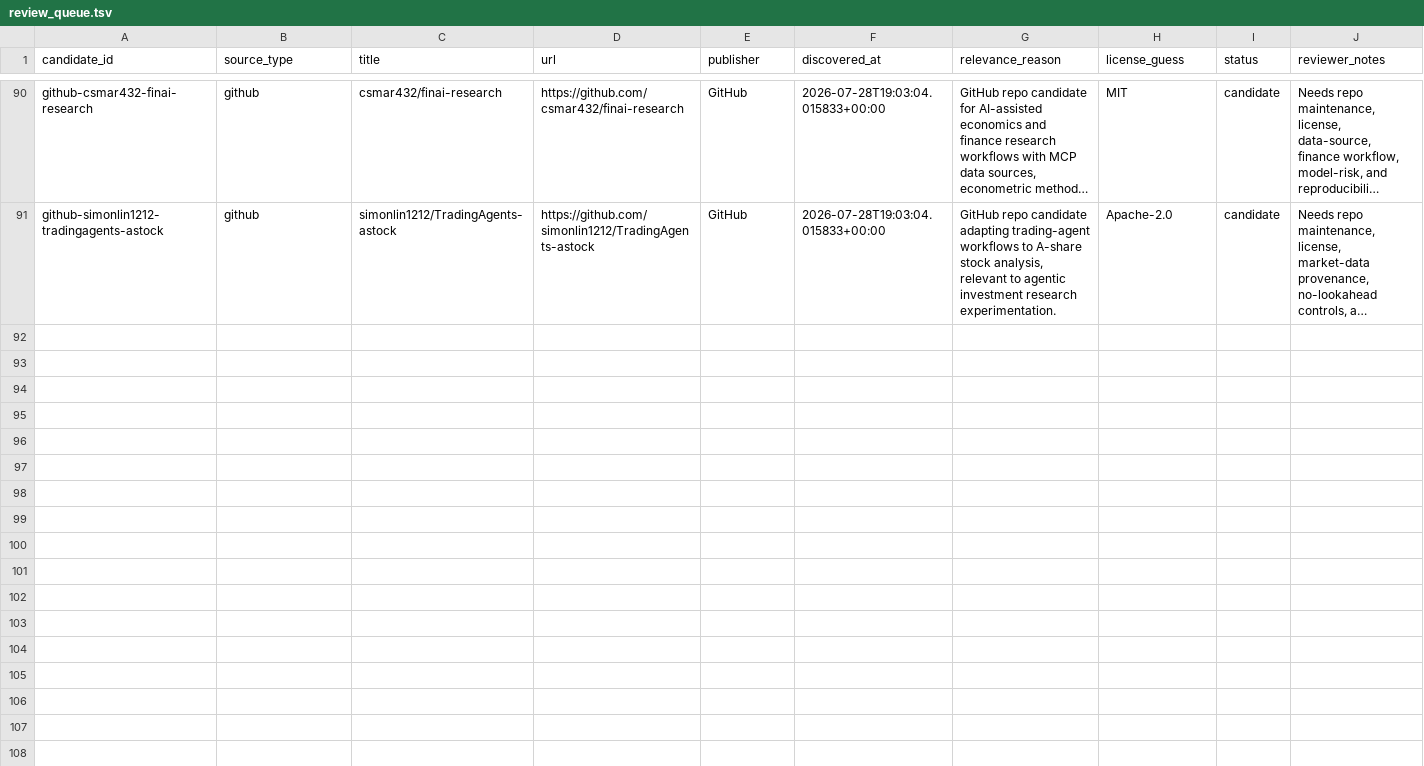
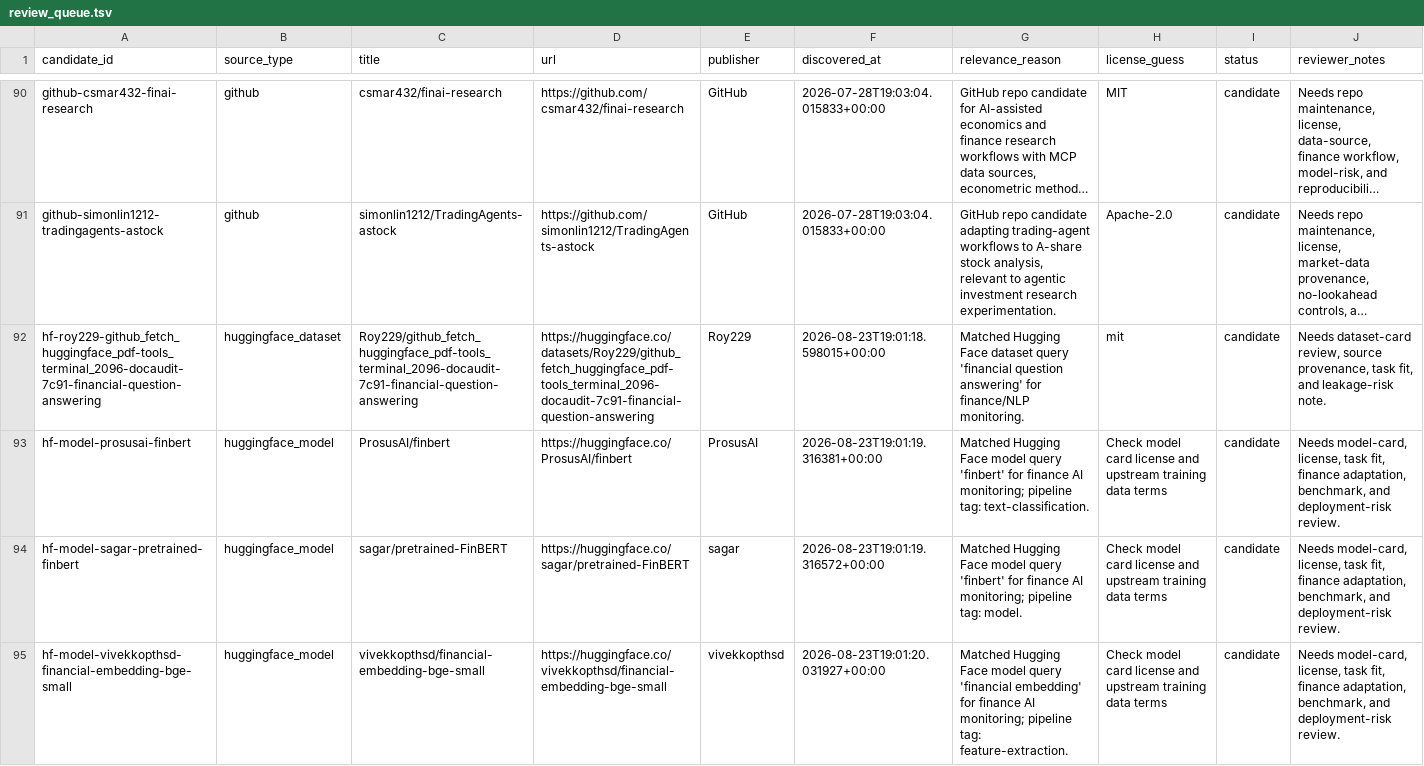
Before and after one commit to neoyipeng2018/finance-ai-radar, a TSV file: data/review_queue.tsv, drawn as a sheet; only a part is shown, gaps mark what is left out; long unchanged cells end in …; the diff names each change by its address in the sheet, - before the commit and + after, or states it on an @@ line.

```diff
--- a/data/review_queue.tsv
+++ b/data/review_queue.tsv
+row 92: hf-roy229-github_fetch_huggingface_pdf-tools_terminal_2096-docaudit-7c91-financial-question-answering | huggingface_dataset | Roy229/github_fetch_huggingface_pdf-tools_terminal_2096-docaudit-7c91-financial-question-answering | https://huggingface.co/datasets/Roy229/github_fetch_huggingface_pdf-tools_terminal_2096-docaudit-7c91-financial-question-answering | Roy229 | 2026-08-23T19:01:18.598015+00:00 | Matched Hugging Face dataset query 'financial question answering' for finance/NLP monitoring. | mit | candidate | Needs dataset-card review, source provenance, task fit, and leakage-risk note.
+row 93: hf-model-prosusai-finbert | huggingface_model | ProsusAI/finbert | https://huggingface.co/ProsusAI/finbert | ProsusAI | 2026-08-23T19:01:19.316381+00:00 | Matched Hugging Face model query 'finbert' for finance AI monitoring; pipeline tag: text-classification. | Check model card license and upstream training data terms | candidate | Needs model-card, license, task fit, finance adaptation, benchmark, and deployment-risk review.
+row 94: hf-model-sagar-pretrained-finbert | huggingface_model | sagar/pretrained-FinBERT | https://huggingface.co/sagar/pretrained-FinBERT | sagar | 2026-08-23T19:01:19.316572+00:00 | Matched Hugging Face model query 'finbert' for finance AI monitoring; pipeline tag: model. | Check model card license and upstream training data terms | candidate | Needs model-card, license, task fit, finance adaptation, benchmark, and deployment-risk review.
+row 95: hf-model-vivekkopthsd-financial-embedding-bge-small | huggingface_model | vivekkopthsd/financial-embedding-bge-small | https://huggingface.co/vivekkopthsd/financial-embedding-bge-small | vivekkopthsd | 2026-08-23T19:01:20.031927+00:00 | Matched Hugging Face model query 'financial embedding' for finance AI monitoring; pipeline tag: feature-extraction. | Check model card license and upstream training data terms | candidate | Needs model-card, license, task fit, finance adaptation, benchmark, and deployment-risk review.
```
Also changed, not shown: data/daily_reflections.tsv, 4 other files.
